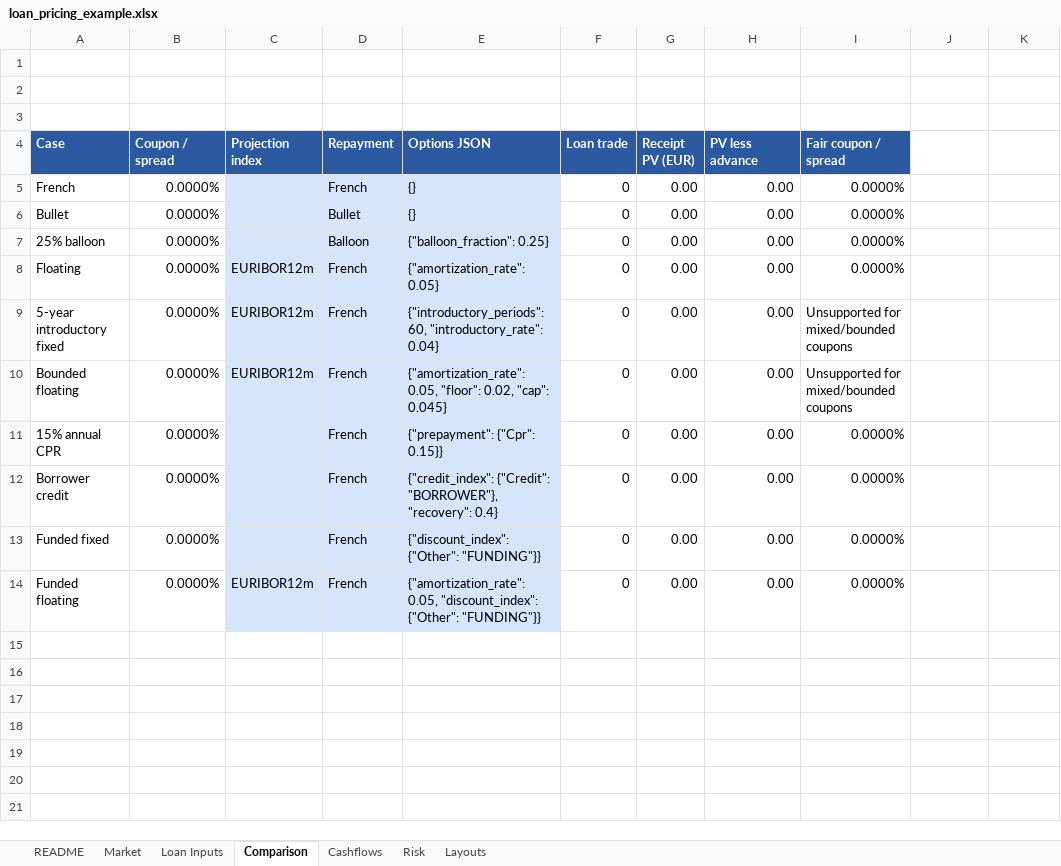
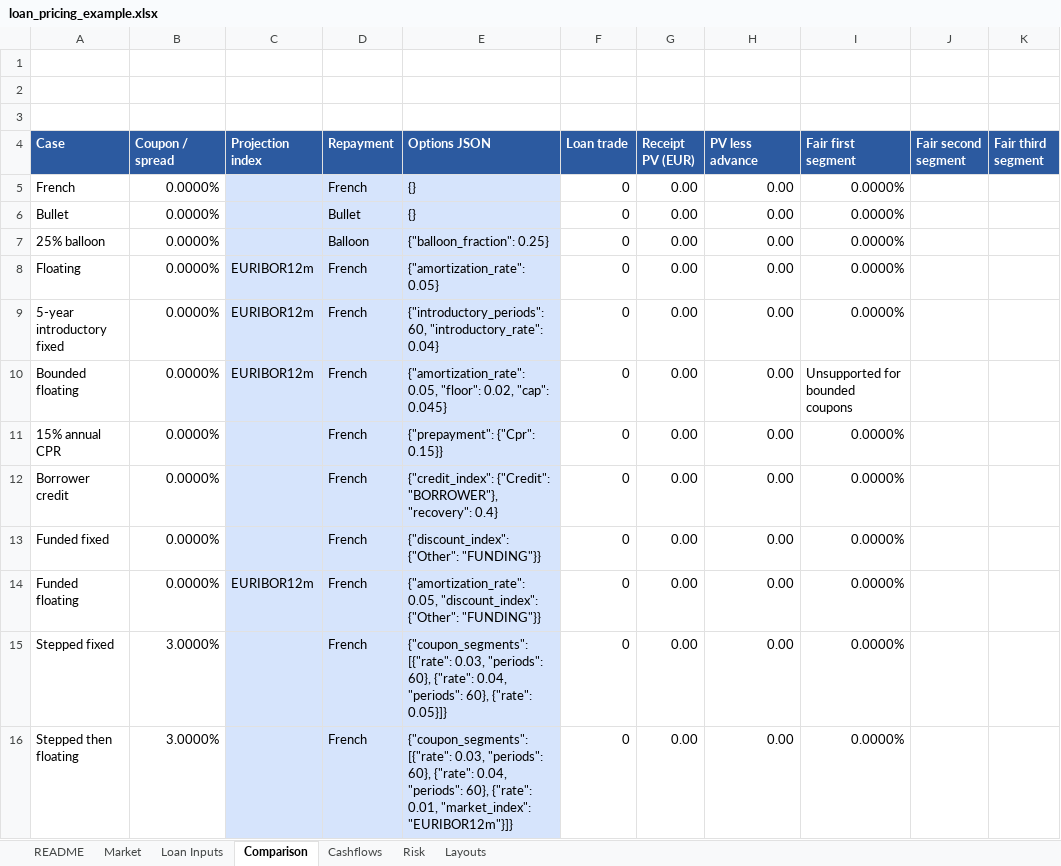
Before and after one commit to jmelo11/quantsupport, an Excel workbook: bindings/excel/examples/loan_pricing_example.xlsx, sheet Comparison, drawn as a sheet; values as stored, in another font and other column widths than the file's, no borders; the diff names each change by its address in the sheet, - before the commit and + after, or states it on an @@ line.

Commit message:
feat(loans): bootstrap fair rates by segment
Redeem remaining principal at each segment end and lock its solved
coupon/spread before extending to the next boundary.

Expose fair_rates in Rust/Python and spill it from QS.FAIR.RATE,
with optional transpose. Preserve scalar results for single-segment loans.

```diff
--- a/bindings/excel/examples/loan_pricing_example.xlsx (sheet Comparison)
+++ b/bindings/excel/examples/loan_pricing_example.xlsx (sheet Comparison)
-I4: Fair coupon / spread
+I4: Fair first segment
-J4: (empty)
+J4: Fair second segment
-J4:K4 fill: none
+J4:K4 fill: #2C5AA0
-K4: (empty)
+K4: Fair third segment
-I9 (Fair first segment): Unsupported for mixed/bounded coupons
+I9 (Fair first segment): 0.0000%
-I10 (Fair first segment): Unsupported for mixed/bounded coupons
+I10 (Fair first segment): Unsupported for bounded coupons
+row 15: Stepped fixed | 3.0000% |  | French | {"coupon_segments": [{"rate": 0.03, "periods": 60}, {"rate": 0.04, "periods": 60}, {"rate": 0.05}]} | 0 | 0.00 | 0.00 | 0.0000%
+row 16: Stepped then floating | 3.0000% |  | French | {"coupon_segments": [{"rate": 0.03, "periods": 60}, {"rate": 0.04, "periods": 60}, {"rate": 0.01, "market_index": "EURIBOR12m"}]} | 0 | 0.00 | 0.00 | 0.0000%
```
Also changed, not shown: sheet README, formulas that keep their value, 15 other files.
